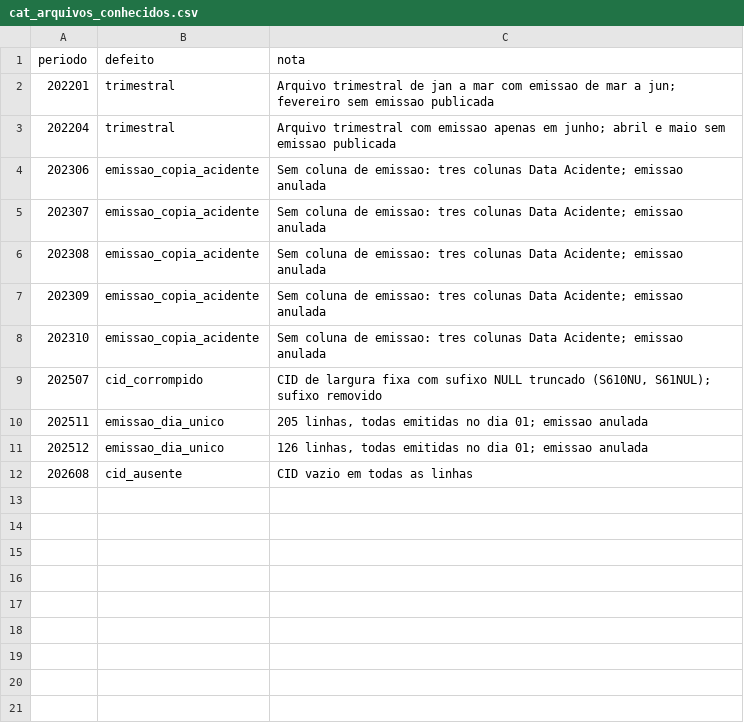
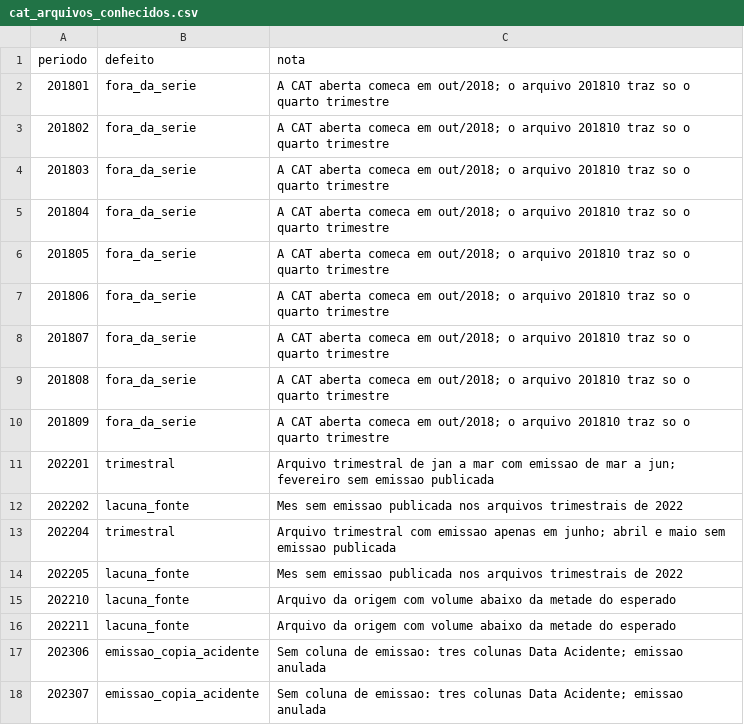
Before and after one commit to leonardomb1/observatorio-sst, a CSV file: seeds/cat_arquivos_conhecidos.csv, drawn as a sheet; only a part is shown; the shorter side is filled out with more unchanged rows; the diff covers the shown part only; the diff names each change by its address in the sheet, - before the commit and + after, or states it on an @@ line.

Commit message:
Measure monthly CAT coverage and derive a year status
New gold tables:

- gold.cobertura_cat_mensal (ano x mes): CATs per accident year and emission
  month (file month when the file has no reliable emission date), against an
  expectation built from the median of each calendar month over closed years
  times the year's own level (75th percentile of the monthly ratios).
  status_mes is ok, baixo, lacuna, ausente, atipico or nao_publicado.
  Thresholds are the vars cobertura_lacuna (0.5) and cobertura_baixa (0.8).
- gold.status_ano (ano): ano_status is consolidado, provisorio (December file
  not yet published) or parcial (a closed year with a month absent or below
  half of the expected volume). ano_completo is kept as a boolean equal to
  ano_status = 'consolidado' because Grafana filters on it. The table also
  carries the AEAT CAT count and the series coverage against it.

Both are exposed in ops. The rate models replace their min/max year trick
with a join to status_ano and carry ano_status; comparacao_taxa_oficial no
longer drops non-complete years and exposes ano_status instead. RAIS and AEAT
years are cast to INT so the joins with the INT CAT years are well typed.

April 2020 is seeded as a real pandemic drop. Known source gaps are listed in
cat_arquivos_conhecidos so the new warn test only flags new gaps. The annual
volume test now checks consolidated years only, and a warn test guards the
blind spot of a uniformly low year.

Result: 2019, 2020, 2021 and 2023 consolidado; 2018, 2022, 2024 and 2025
parcial; 2026 provisorio.

```diff
--- a/seeds/cat_arquivos_conhecidos.csv
+++ b/seeds/cat_arquivos_conhecidos.csv
+row 2: 201801 | fora_da_serie | A CAT aberta comeca em out/2018; o arquivo 201810 traz so o quarto trimestre
+row 3: 201802 | fora_da_serie | A CAT aberta comeca em out/2018; o arquivo 201810 traz so o quarto trimestre
+row 4: 201803 | fora_da_serie | A CAT aberta comeca em out/2018; o arquivo 201810 traz so o quarto trimestre
+row 5: 201804 | fora_da_serie | A CAT aberta comeca em out/2018; o arquivo 201810 traz so o quarto trimestre
+row 6: 201805 | fora_da_serie | A CAT aberta comeca em out/2018; o arquivo 201810 traz so o quarto trimestre
+row 7: 201806 | fora_da_serie | A CAT aberta comeca em out/2018; o arquivo 201810 traz so o quarto trimestre
+row 8: 201807 | fora_da_serie | A CAT aberta comeca em out/2018; o arquivo 201810 traz so o quarto trimestre
+row 9: 201808 | fora_da_serie | A CAT aberta comeca em out/2018; o arquivo 201810 traz so o quarto trimestre
+row 10: 201809 | fora_da_serie | A CAT aberta comeca em out/2018; o arquivo 201810 traz so o quarto trimestre
+row 12: 202202 | lacuna_fonte | Mes sem emissao publicada nos arquivos trimestrais de 2022
+row 14: 202205 | lacuna_fonte | Mes sem emissao publicada nos arquivos trimestrais de 2022
+row 15: 202210 | lacuna_fonte | Arquivo da origem com volume abaixo da metade do esperado
+row 16: 202211 | lacuna_fonte | Arquivo da origem com volume abaixo da metade do esperado
```
Also changed, not shown: 10 added rows elsewhere in this file, 16 other files.
